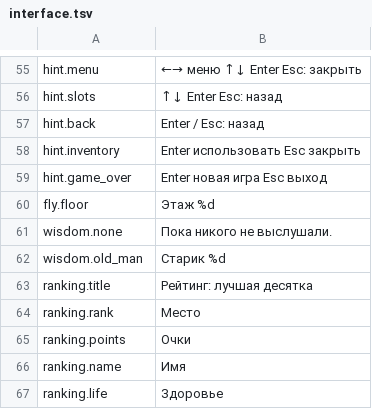
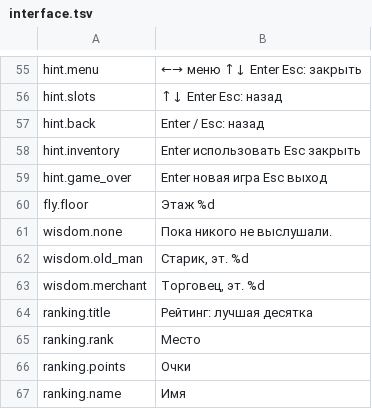
Before and after one commit to szymor/tsw-re, a TSV file: data/text/ru/interface.tsv, drawn as a sheet; only a part is shown, gaps mark what is left out; the shorter side is filled out with more unchanged rows.

```diff
--- a/data/text/ru/interface.tsv
+++ b/data/text/ru/interface.tsv
@@ -61,3 +61,4 @@ fly.floor	Этаж %d
 wisdom.none	Пока никого не выслушали.
-wisdom.old_man	Старик %d
+wisdom.old_man	Старик, эт. %d
+wisdom.merchant	Торговец, эт. %d
 ranking.title	Рейтинг: лучшая десятка
```
Also changed, not shown: data/text/en/interface.tsv, data/text/ja/interface.tsv, 9 other files.
